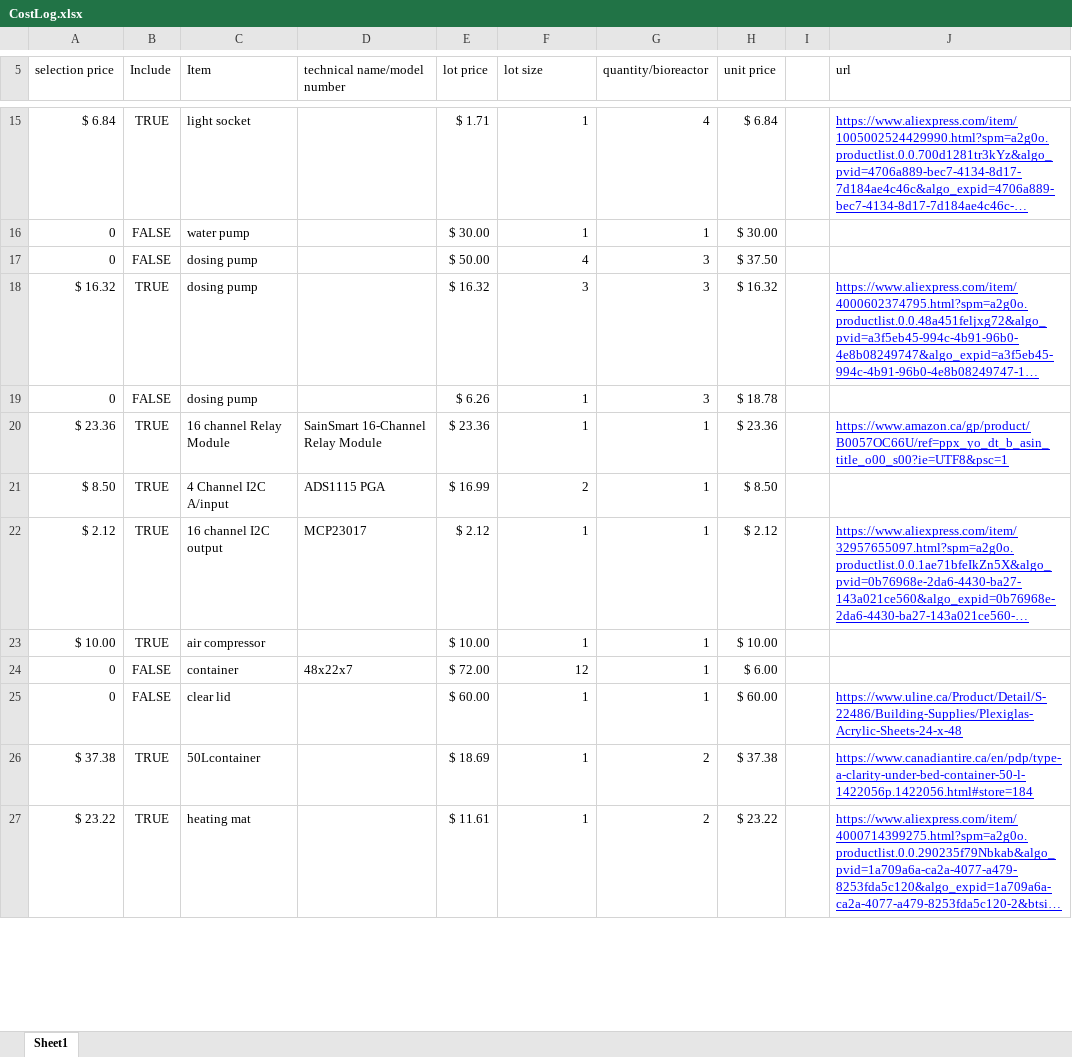
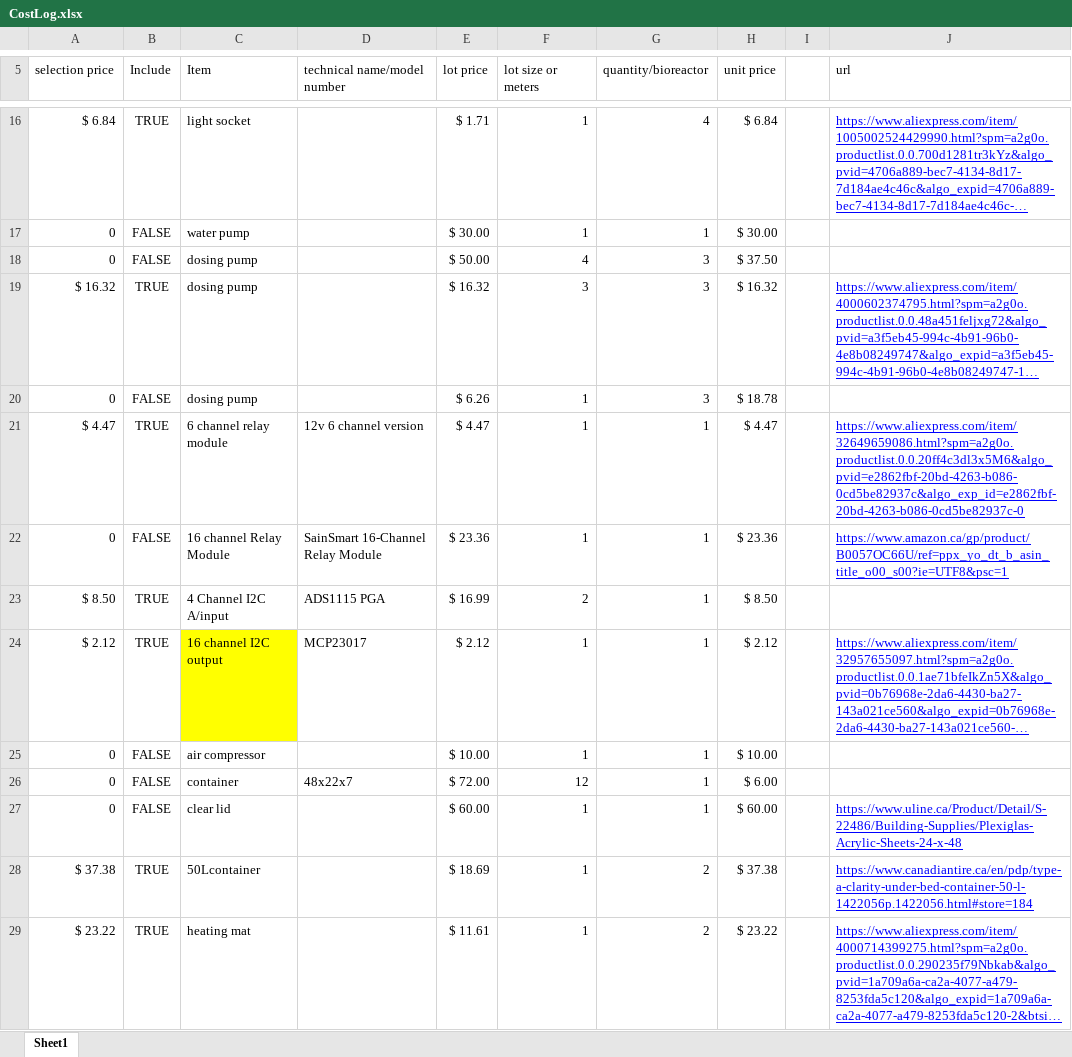
Before and after one commit to ninicksicard/FFF_Free_Food_forever, an Excel workbook: Hardware/CostLog.xlsx, sheet Sheet1, drawn as a sheet; only a part is shown, gaps mark what is left out; long unchanged cells end in …; values as stored, in another font and other column widths than the file's, no borders; charts and pictures not drawn; addresses are those after the commit; the diff covers the shown part only; the diff names each change by its address in the sheet, - before the commit and + after, or states it on an @@ line.

```diff
--- a/Hardware/CostLog.xlsx (sheet Sheet1)
+++ b/Hardware/CostLog.xlsx (sheet Sheet1)
-F5: lot size
+F5: lot size or meters
+row 21: $ 4.47 | TRUE | 6 channel relay module | 12v 6 channel version | $ 4.47 | 1 | 1 | $ 4.47 |  | https://www.aliexpress.com/item/32649659086.html?spm=a2g0o.productlist.0.0.20ff4c3dl3x5M6&algo_pvid=e2862fbf-20bd-4263-b086-0cd5be82937c&algo_exp_id=e2862fbf-20bd-4263-b086-0cd5be82937c-0
-A22 (selection price): $ 23.36
+A22 (selection price): 0
-B22 (Include): TRUE
+B22 (Include): FALSE
-C24 fill: none
+C24 fill: #FFFF00
-A25 (selection price): $ 10.00
+A25 (selection price): 0
-B25 (Include): TRUE
+B25 (Include): FALSE
```
Also changed, not shown: 5 added rows, 7 edited cells and cell formats elsewhere in this sheet, formulas that keep their value, 41 other files.
